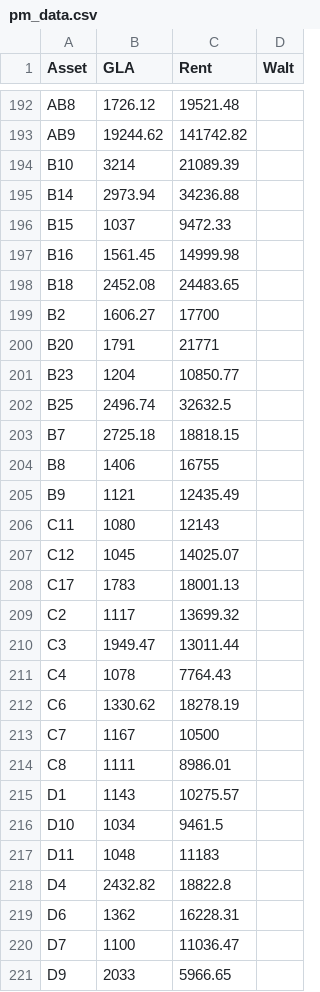
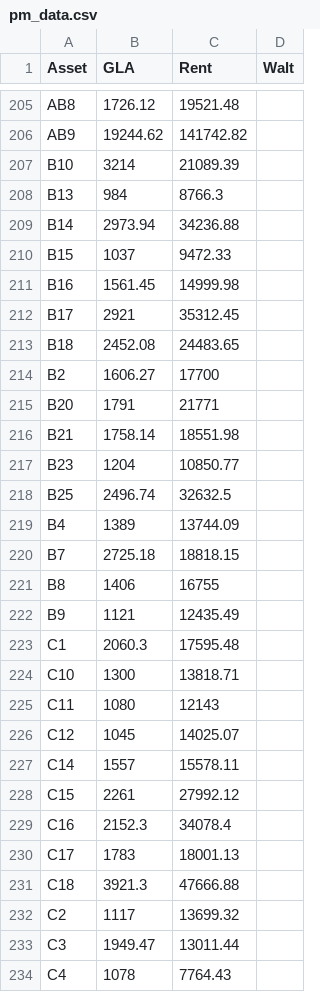
Before and after one commit to brainredefine/rr_abgleich, a CSV file: public/data/pm_data.csv, drawn as a sheet; only a part is shown, gaps mark what is left out; the shorter side is filled out with more unchanged rows; the diff covers the shown part only.

Commit message:
ajout asset CORRECTED

```diff
--- a/public/data/pm_data.csv
+++ b/public/data/pm_data.csv
@@ -194,2 +207,3 @@ AB9,19244.62,141742.82,
 B10,3214,21089.39,
+B13,984,8766.3,
 B14,2973.94,34236.88,
@@ -197,2 +211,3 @@ B15,1037,9472.33,
 B16,1561.45,14999.98,
+B17,2921,35312.45,
 B18,2452.08,24483.65,
@@ -200,4 +215,6 @@ B2,1606.27,17700,
 B20,1791,21771,
+B21,1758.14,18551.98,
 B23,1204,10850.77,
 B25,2496.74,32632.5,
+B4,1389,13744.09,
 B7,2725.18,18818.15,
@@ -205,5 +222,11 @@ B8,1406,16755,
 B9,1121,12435.49,
+C1,2060.3,17595.48,
+C10,1300,13818.71,
 C11,1080,12143,
 C12,1045,14025.07,
+C14,1557,15578.11,
+C15,2261,27992.12,
+C16,2152.3,34078.4,
 C17,1783,18001.13,
+C18,3921.3,47666.88,
 C2,1117,13699.32,
```
Also changed, not shown: 43 added rows, 2 removed rows and 33 moved rows elsewhere in this file.
